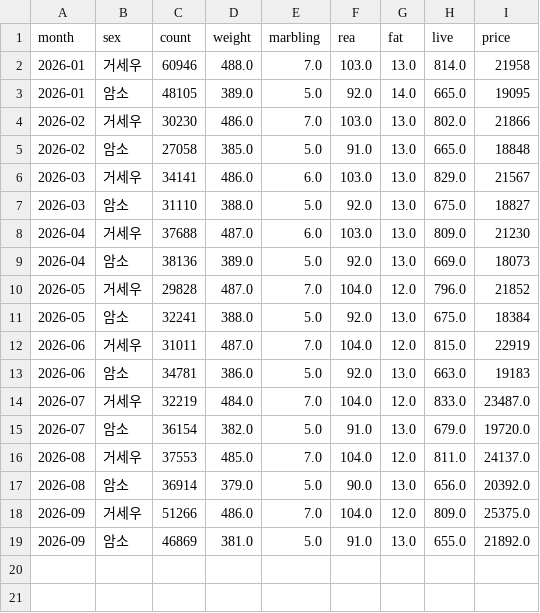
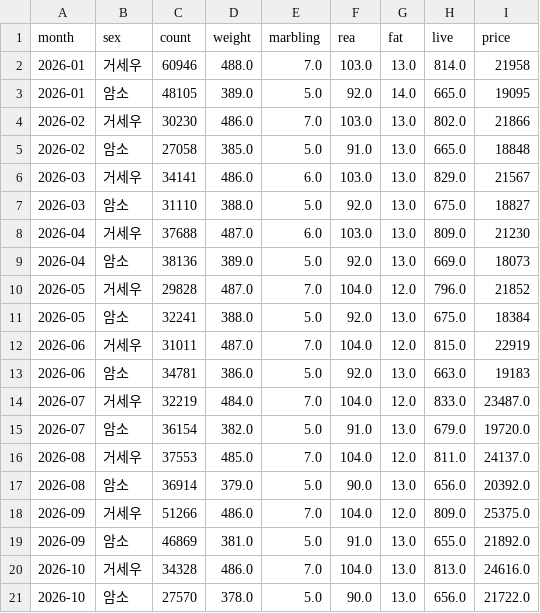
Before and after one commit to rlrkakrrlek93-jih/hanwoo-analytics, a CSV file: data.csv, drawn as a sheet.

```diff
--- a/data.csv
+++ b/data.csv
@@ -19 +19,3 @@
 2026-09,암소,46869,381.0,5.0,91.0,13.0,655.0,21892.0
+2026-10,거세우,34328,486.0,7.0,104.0,13.0,813.0,24616.0
+2026-10,암소,27570,378.0,5.0,90.0,13.0,656.0,21722.0
```
Also changed, not shown: 2 other files.
